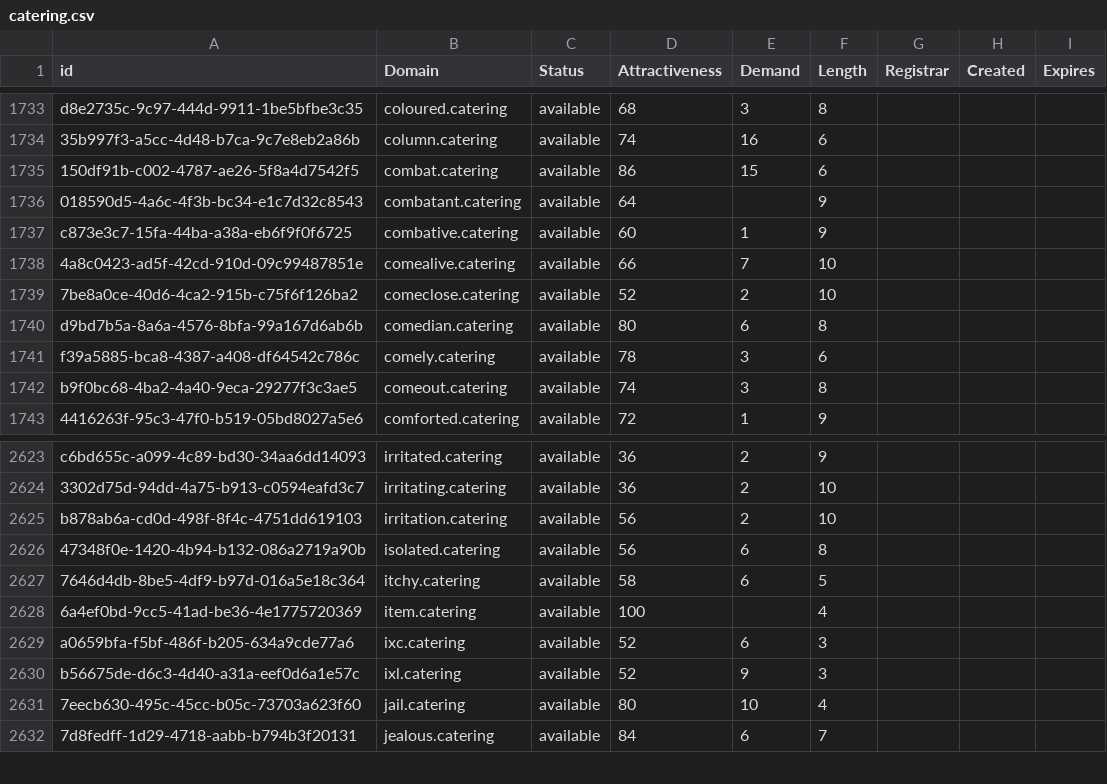
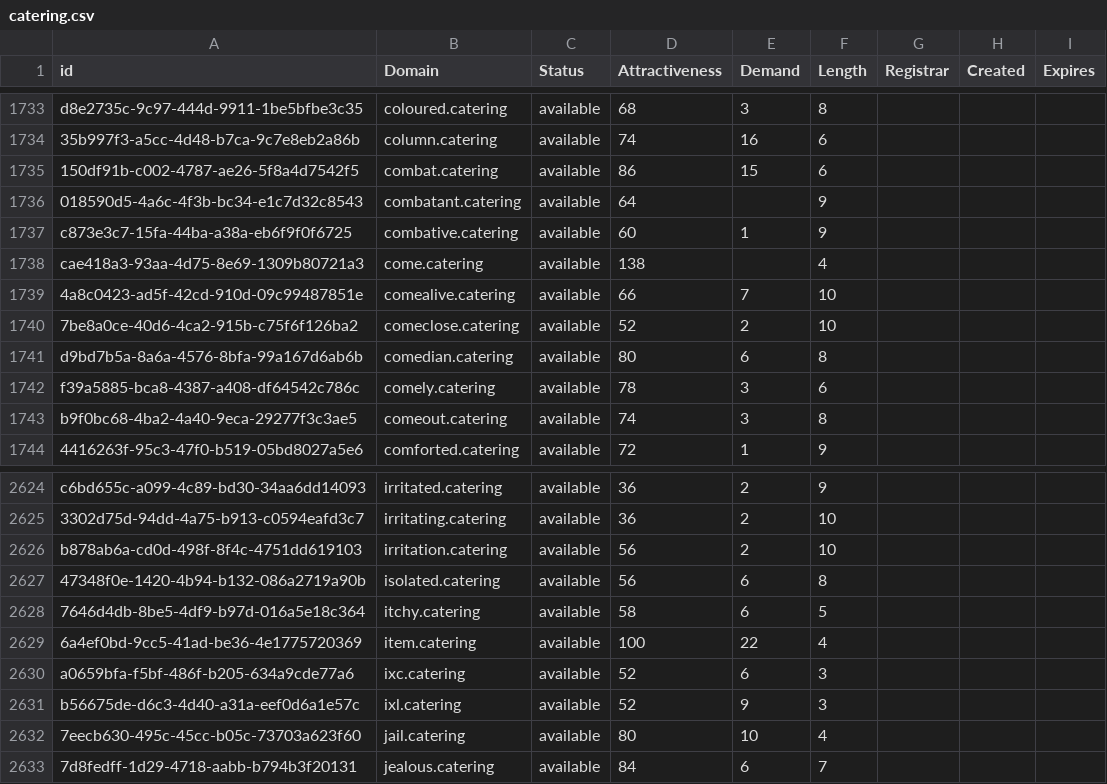
Before and after one commit to UniqueDomains/catering-oneword-domains, a CSV file: catering.csv, drawn as a sheet; only a part is shown, gaps mark what is left out.

Commit message:
Domains update

```diff
--- a/catering.csv
+++ b/catering.csv
@@ -1737,2 +1737,3 @@ d8e2735c-9c97-444d-9911-1be5bfbe3c35,coloured.catering,available,68,3,8,,,
 c873e3c7-15fa-44ba-a38a-eb6f9f0f6725,combative.catering,available,60,1,9,,,
+cae418a3-93aa-4d75-8e69-1309b80721a3,come.catering,available,138,,4,,,
 4a8c0423-ad5f-42cd-910d-09c99487851e,comealive.catering,available,66,7,10,,,
@@ -2627,3 +2628,3 @@ b878ab6a-cd0d-498f-8f4c-4751dd619103,irritation.catering,available,56,2,10,,,
 7646d4db-8be5-4df9-b97d-016a5e18c364,itchy.catering,available,58,6,5,,,
-6a4ef0bd-9cc5-41ad-be36-4e1775720369,item.catering,available,100,,4,,,
+6a4ef0bd-9cc5-41ad-be36-4e1775720369,item.catering,available,100,22,4,,,
 a0659bfa-f5bf-486f-b205-634a9cde77a6,ixc.catering,available,52,6,3,,,
```
Also changed, not shown: 2 other files.
